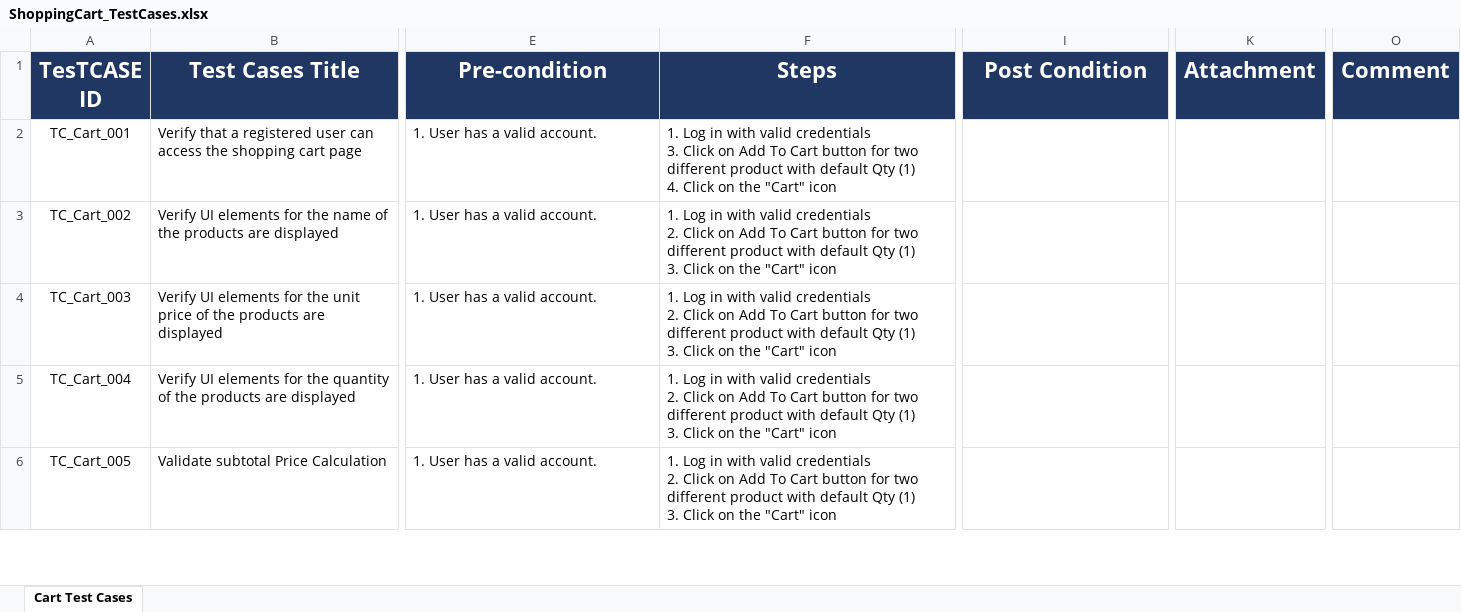
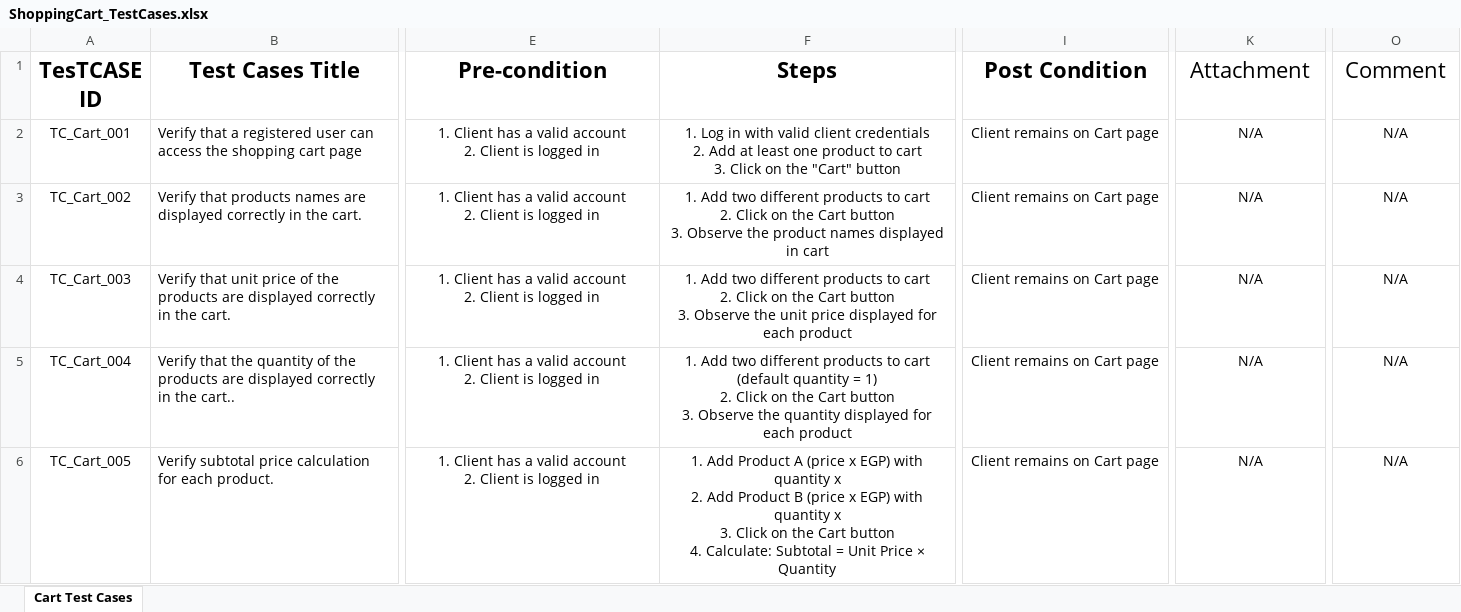
Before and after one commit to EL-Gohary1/Clothing-Web-Portal, an Excel workbook: TestCases_Docs/ShoppingCart_TestCases.xlsx, sheet Cart Test Cases, drawn as a sheet; only a part is shown, gaps mark what is left out; values as stored, in another font and other column widths than the file's, no borders; charts and pictures and table styles not drawn; ↵ is a line break in a cell; the diff covers the shown part only; the diff names each change by its address in the sheet, - before the commit and + after, or states it on an @@ line.

Commit message:
test/Updated Shopping_Cart Test Cases

```diff
--- a/TestCases_Docs/ShoppingCart_TestCases.xlsx (sheet Cart Test Cases)
+++ b/TestCases_Docs/ShoppingCart_TestCases.xlsx (sheet Cart Test Cases)
@@ A1:O1 fill: #203764 → none, text colour: #FFFFFF → black @@
-K1 bold: on
+K1 bold: off
-O1 bold: on
+O1 bold: off
-E2:E6 (Pre-condition): 1. User has a valid account.
+E2:E6 (Pre-condition): 1. Client has a valid account ↵ 2. Client is logged in
-E2:F6 alignment: left
+E2:F6 alignment: center
-F2 (Steps): …with valid credentials ↵ 3. Click on Add To Cart button for two different product with default Qty (1) ↵ 4. Click on the "Cart" icon
+F2 (Steps): …with valid client credentials ↵ 2. Add at least one product to cart ↵ 3. Click on the "Cart" button
-I2:I6 (Post Condition): (empty)
+I2:I6 (Post Condition): Client remains on Cart page
-K2:K6 (Attachment): (empty)
+K2:K6 (Attachment): N/A
-O2:O6 (Comment): (empty)
+O2:O6 (Comment): N/A
-B3 (Test Cases Title): Verify UI elements for the name of the products are displayed
+B3 (Test Cases Title): Verify that products names are displayed correctly in the cart.
-F3 (Steps): 1. Log in with valid credentials ↵ 2. Click on Add To Cart button for two different product with default Qty (1) ↵ 3. Click on the "Cart" icon
+F3 (Steps): 1. Add two different products to cart ↵ 2. Click on the Cart button ↵ 3. Observe the product names displayed in cart
-B4 (Test Cases Title): Verify UI elements for the unit price of the products are displayed
+B4 (Test Cases Title): Verify that unit price of the products are displayed correctly in the cart.
-F4 (Steps): 1. Log in with valid credentials ↵ 2. Click on Add To Cart button for two different product with default Qty (1) ↵ 3. Click on the "Cart" icon
+F4 (Steps): 1. Add two different products to cart ↵ 2. Click on the Cart button ↵ 3. Observe the unit price displayed for each product
-B5 (Test Cases Title): Verify UI elements for the quantity of the products are displayed
+B5 (Test Cases Title): Verify that the quantity of the products are displayed correctly in the cart..
-F5 (Steps): 1. Log in with valid credentials ↵ 2. Click on Add To Cart button for two different product with default Qty (1) ↵ 3. Click on the "Cart" icon
+F5 (Steps): 1. Add two different products to cart (default quantity = 1) ↵ 2. Click on the Cart button ↵ 3. Observe the quantity displayed for each product
-B6 (Test Cases Title): Validate subtotal Price Calculation
+B6 (Test Cases Title): Verify subtotal price calculation for each product.
-F6 (Steps): 1. Log in with valid credentials ↵ 2. Click on Add To Cart button for two different product with default Qty (1) ↵ 3. Click on the "Cart" icon
+F6 (Steps): 1. Add Product A (price x EGP) with quantity x ↵ 2. Add Product B (price x EGP) with quantity x ↵ 3. Click on the Cart button ↵ 4. Calculate: Subtotal = Unit Price × Quantity
```
Also changed, not shown: 6 added rows, 57 edited cells and cell formats elsewhere in this sheet, charts or pictures.
